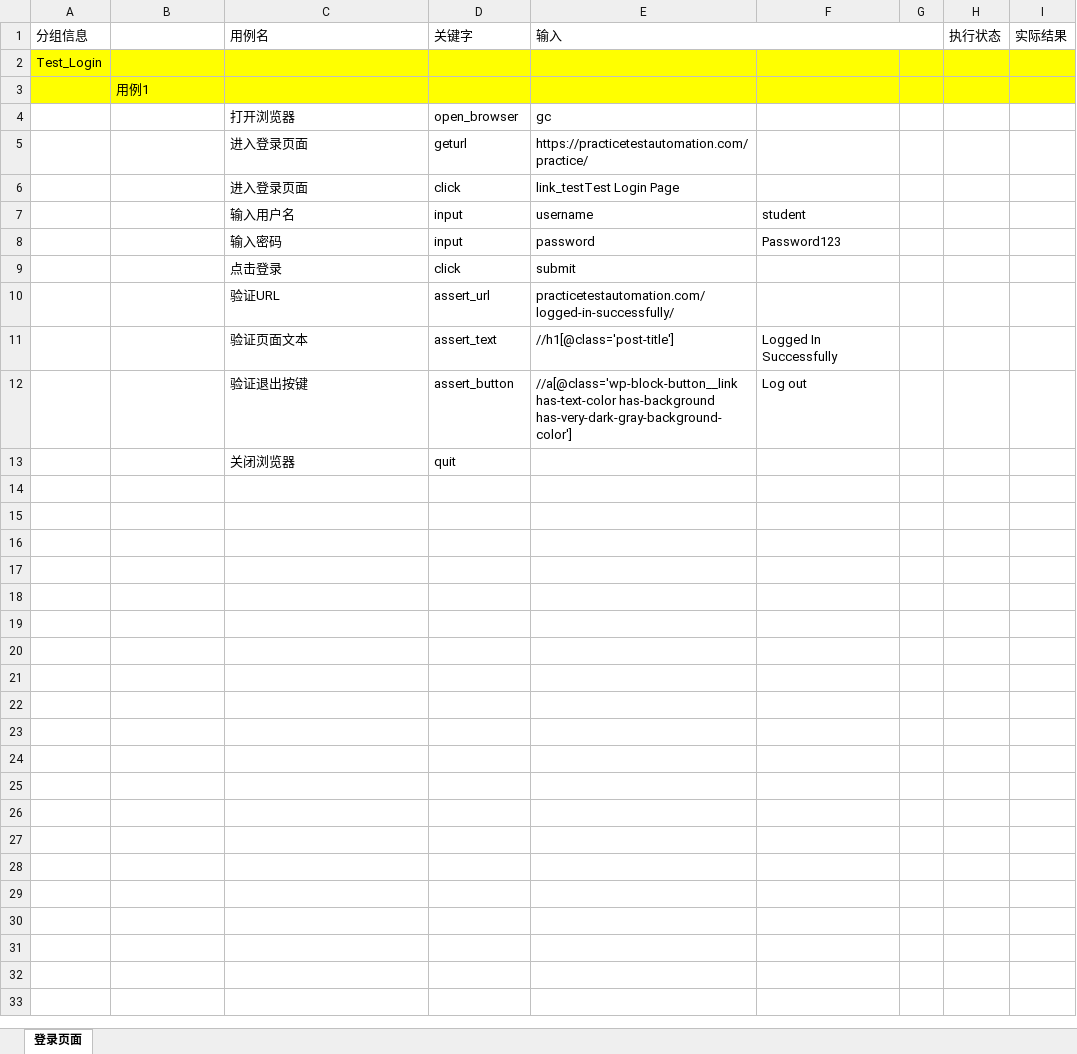
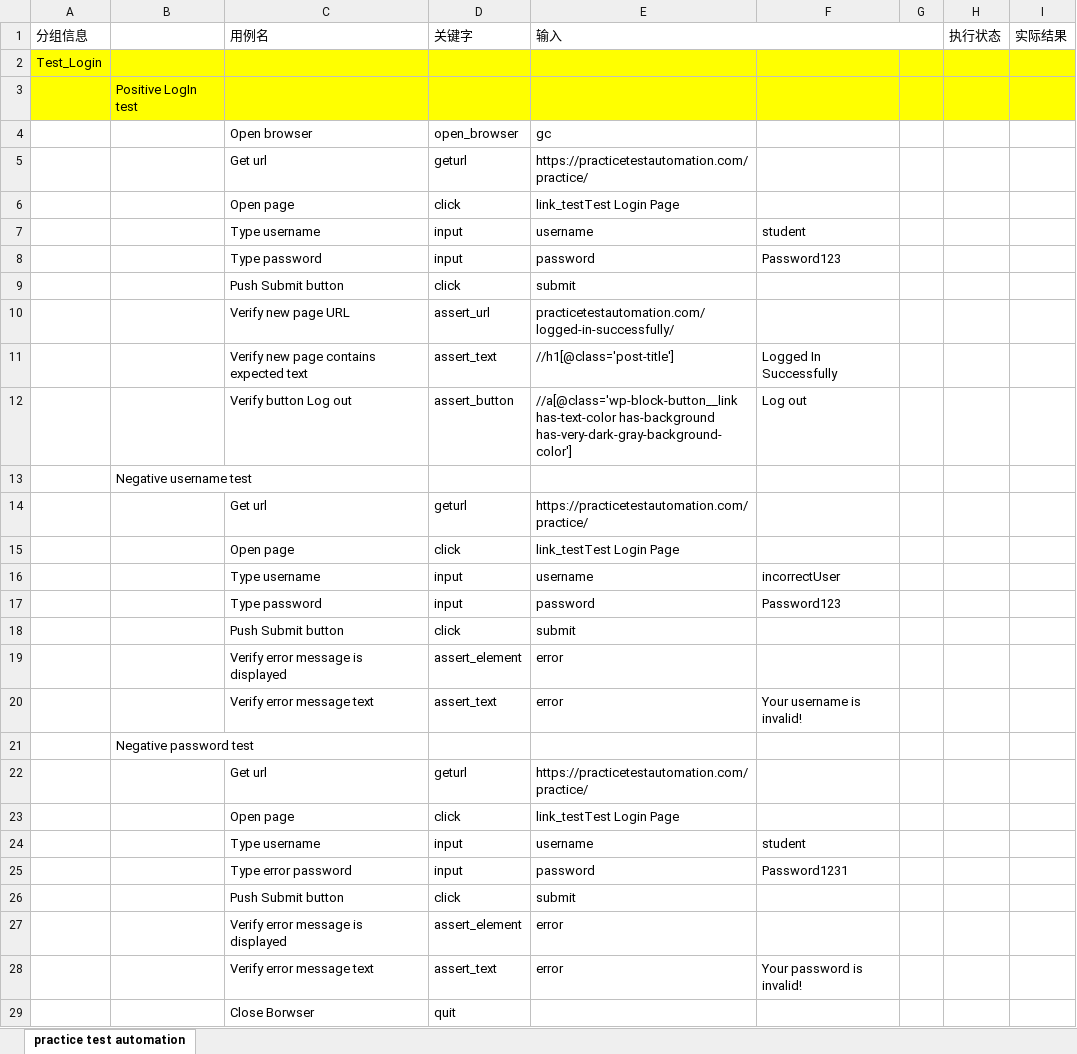
Before and after one commit to guan1989/auto_test_quiz, an Excel workbook: lib/cases/测试用例.xlsx, sheet practice test automation, drawn as a sheet; values as stored, in another font and other column widths than the file's, no borders; removed rows and columns are numbered as before the commit, all else as after; the diff names each change by its address in the sheet, - before the commit and + after, or states it on an @@ line.

Commit message:
EXCEL数据驱动版本

```diff
--- a/lib/cases/测试用例.xlsx (sheet practice test automation)
+++ b/lib/cases/测试用例.xlsx (sheet practice test automation)
-sheet tab: 登录页面
+sheet tab: practice test automation
-B3: 用例1
+B3: Positive LogIn test
-C4: 打开浏览器
+C4: Open browser
-C5: 进入登录页面
+C5: Get url
-C6: 进入登录页面
+C6: Open page
-C7: 输入用户名
+C7: Type username
-C8: 输入密码
+C8: Type password
-C9: 点击登录
+C9: Push Submit button
-C10: 验证URL
+C10: Verify new page URL
-C11: 验证页面文本
+C11: Verify new page contains expected text
-C12: 验证退出按键
+C12: Verify button Log out
-row 13:  |  | 关闭浏览器 | quit
+row 13:  | Negative username test
+row 14:  |  | Get url | geturl | https://practicetestautomation.com/practice/
+row 15:  |  | Open page | click | link_testTest Login Page
+row 16:  |  | Type username | input | username | incorrectUser
+row 17:  |  | Type password | input | password | Password123
+row 18:  |  | Push Submit button | click | submit
+row 19:  |  | Verify error message is displayed | assert_element | error
+row 20:  |  | Verify error message text | assert_text | error | Your username is invalid!
+row 21:  | Negative password test
+row 22:  |  | Get url | geturl | https://practicetestautomation.com/practice/
+row 23:  |  | Open page | click | link_testTest Login Page
+row 24:  |  | Type username | input | username | student
+row 25:  |  | Type error password | input | password | Password1231
+row 26:  |  | Push Submit button | click | submit
+row 27:  |  | Verify error message is displayed | assert_element | error
+row 28:  |  | Verify error message text | assert_text | error | Your password is invalid!
+row 29:  |  | Close Borwser | quit
```
Also changed, not shown: 2 other files.
